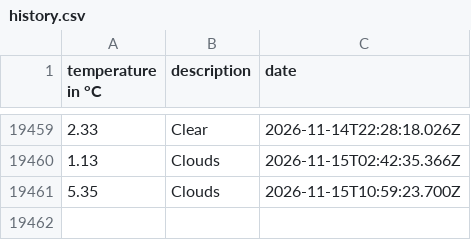
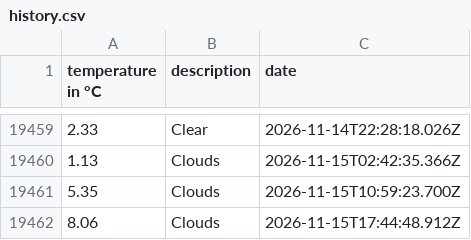
Before and after one commit to 102/amsterdam-weather, a CSV file: history.csv, drawn as a sheet; only a part is shown, gaps mark what is left out.

Commit message:
Flat: latest data (2026-11-15T17:44:49.021Z) {   "date": "2026-11-15T17:44:49.021Z",   "files": [     {       "name": "history.csv",       "deltaBytes": 38,       "source": "https://api.openweathermap.org/data/2.5/weather?lat=52.36&lon=4.9&units=metric&appid=***"     },     {       "name": "weather.json",       "deltaBytes": -11,       "source": "https://api.openweathermap.org/data/2.5/weather?lat=52.36&lon=4.9&units=metric&appid=***"     }   ] }

```diff
--- a/history.csv
+++ b/history.csv
@@ -19461 +19461,2 @@ temperature in °C,description,date
 5.35,Clouds,2026-11-15T10:59:23.700Z
+8.06,Clouds,2026-11-15T17:44:48.912Z
```
Also changed, not shown: 1 other file.
